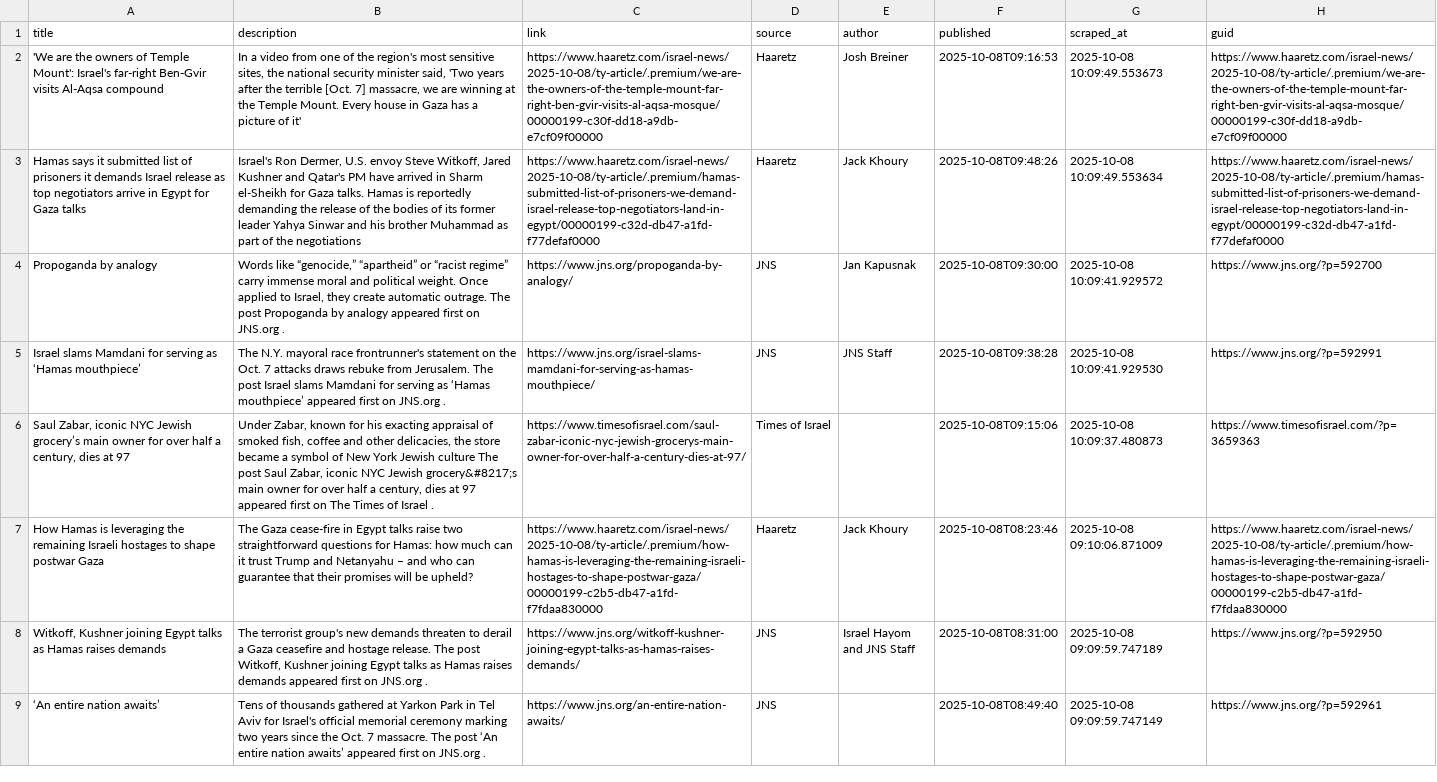
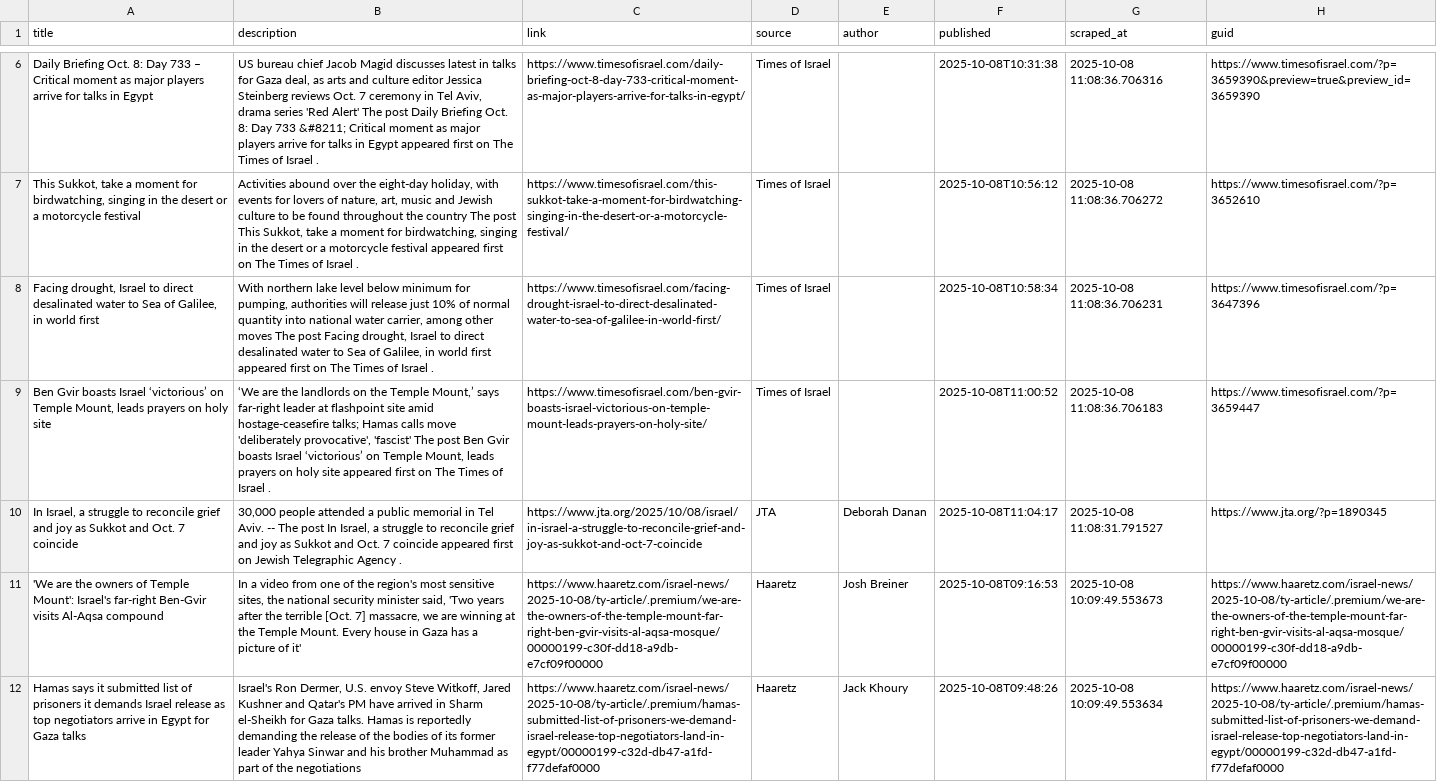
Before and after one commit to jballhalla/jewish-studies-feed, a CSV file: data/memory/news_log.csv, drawn as a sheet; only a part is shown, gaps mark what is left out; the shorter side is filled out with more unchanged rows; the diff covers the shown part only; the diff names each change by its address in the sheet, - before the commit and + after, or states it on an @@ line.

```diff
--- a/data/memory/news_log.csv
+++ b/data/memory/news_log.csv
+row 6: Daily Briefing Oct. 8: Day 733 – Critical moment as major players arrive for talks in Egypt | US bureau chief Jacob Magid discusses latest in talks for Gaza deal, as arts and culture editor Jessica Steinberg reviews Oct. 7 ceremony in Tel Aviv, drama series 'Red Alert' The post Daily Briefing Oct. 8: Day 733 &#8211; Critical moment as major players arrive for talks in Egypt appeared first on The Times of Israel . | https://www.timesofisrael.com/daily-briefing-oct-8-day-733-critical-moment-as-major-players-arrive-for-talks-in-egypt/ | Times of Israel |  | 2025-10-08T10:31:38 | 2025-10-08 11:08:36.706316 | https://www.timesofisrael.com/?p=3659390&preview=true&preview_id=3659390
+row 7: This Sukkot, take a moment for birdwatching, singing in the desert or a motorcycle festival | Activities abound over the eight-day holiday, with events for lovers of nature, art, music and Jewish culture to be found throughout the country The post This Sukkot, take a moment for birdwatching, singing in the desert or a motorcycle festival appeared first on The Times of Israel . | https://www.timesofisrael.com/this-sukkot-take-a-moment-for-birdwatching-singing-in-the-desert-or-a-motorcycle-festival/ | Times of Israel |  | 2025-10-08T10:56:12 | 2025-10-08 11:08:36.706272 | https://www.timesofisrael.com/?p=3652610
+row 8: Facing drought, Israel to direct desalinated water to Sea of Galilee, in world first | With northern lake level below minimum for pumping, authorities will release just 10% of normal quantity into national water carrier, among other moves The post Facing drought, Israel to direct desalinated water to Sea of Galilee, in world first appeared first on The Times of Israel . | https://www.timesofisrael.com/facing-drought-israel-to-direct-desalinated-water-to-sea-of-galilee-in-world-first/ | Times of Israel |  | 2025-10-08T10:58:34 | 2025-10-08 11:08:36.706231 | https://www.timesofisrael.com/?p=3647396
+row 9: Ben Gvir boasts Israel ‘victorious’ on Temple Mount, leads prayers on holy site | ‘We are the landlords on the Temple Mount,’ says far-right leader at flashpoint site amid hostage-ceasefire talks; Hamas calls move 'deliberately provocative', 'fascist' The post Ben Gvir boasts Israel ‘victorious’ on Temple Mount, leads prayers on holy site appeared first on The Times of Israel . | https://www.timesofisrael.com/ben-gvir-boasts-israel-victorious-on-temple-mount-leads-prayers-on-holy-site/ | Times of Israel |  | 2025-10-08T11:00:52 | 2025-10-08 11:08:36.706183 | https://www.timesofisrael.com/?p=3659447
+row 10: In Israel, a struggle to reconcile grief and joy as Sukkot and Oct. 7 coincide | 30,000 people attended a public memorial in Tel Aviv. -- The post In Israel, a struggle to reconcile grief and joy as Sukkot and Oct. 7 coincide appeared first on Jewish Telegraphic Agency . | https://www.jta.org/2025/10/08/israel/in-israel-a-struggle-to-reconcile-grief-and-joy-as-sukkot-and-oct-7-coincide | JTA | Deborah Danan | 2025-10-08T11:04:17 | 2025-10-08 11:08:31.791527 | https://www.jta.org/?p=1890345
```
Also changed, not shown: 4 added rows elsewhere in this file.
